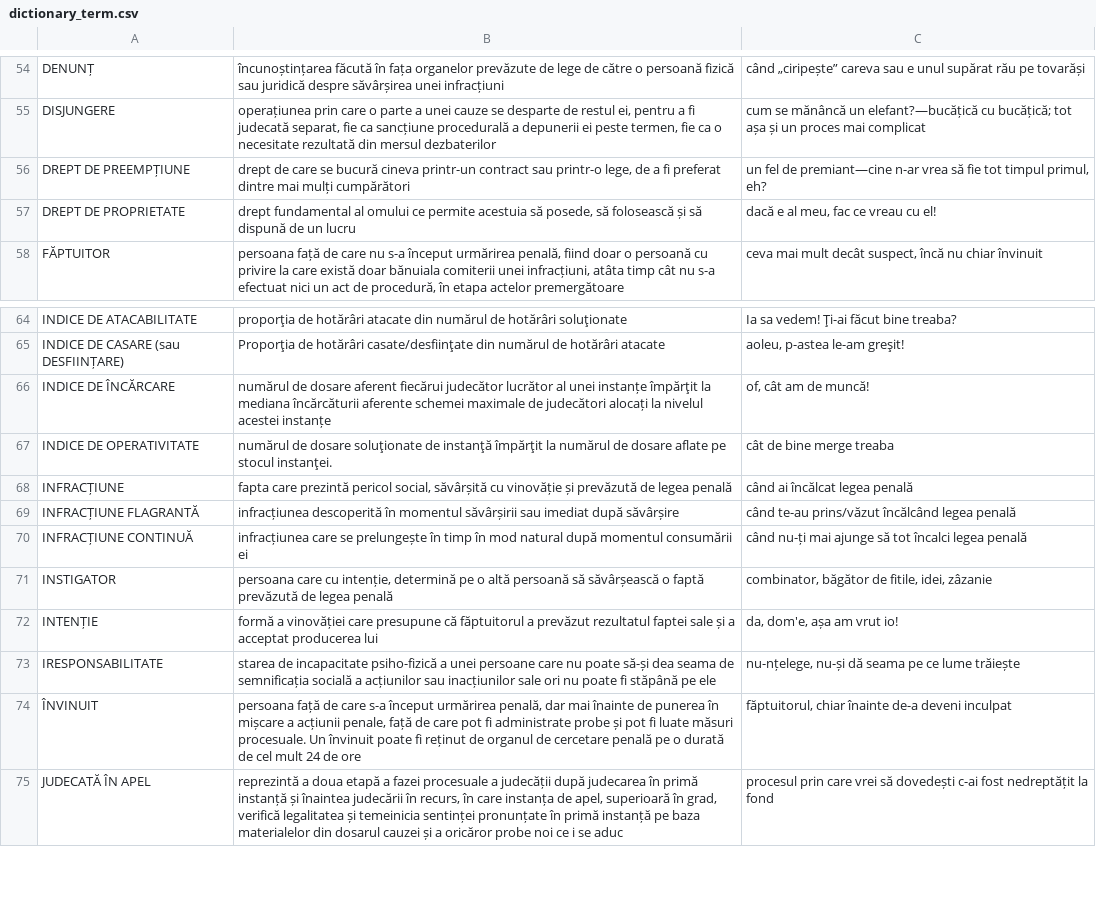
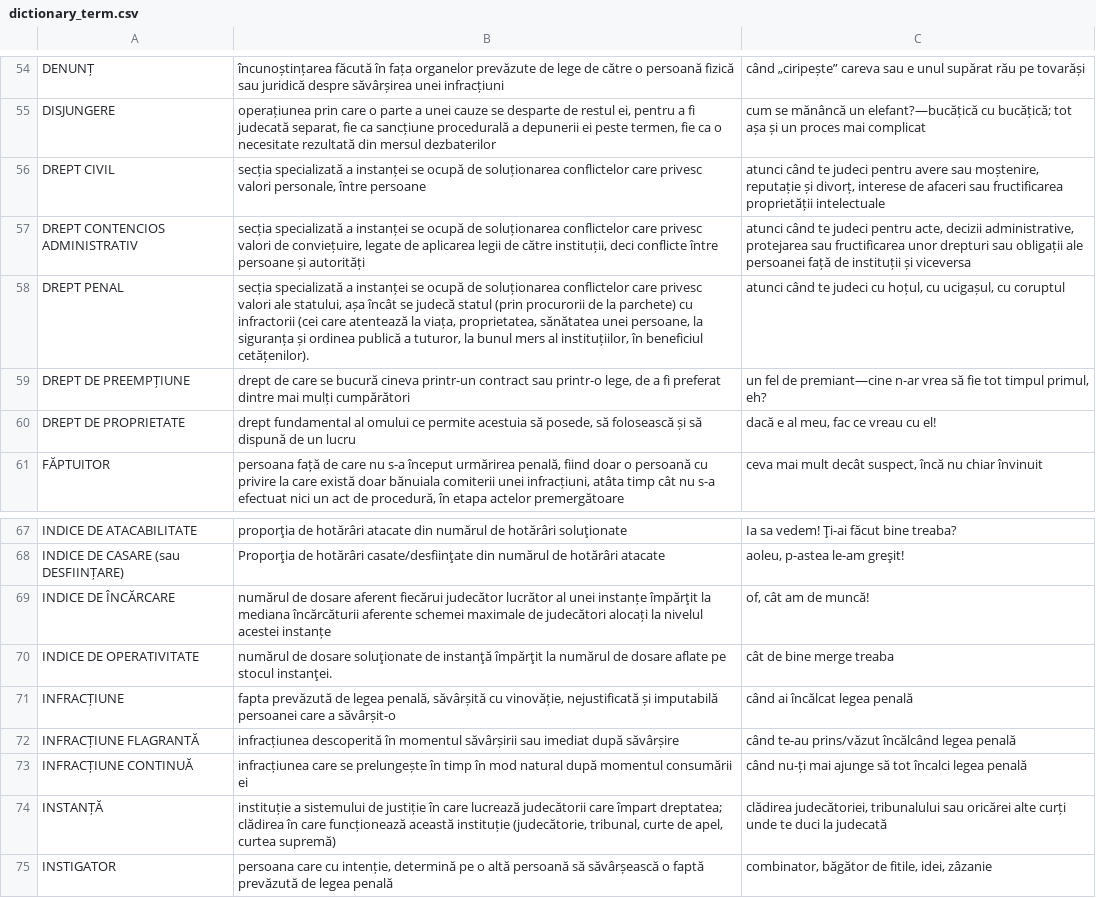
Before and after one commit to andreicristianpetcu/tribunal, a CSV file: data/dictionary_term.csv, drawn as a sheet; only a part is shown, gaps mark what is left out; the shorter side is filled out with more unchanged rows.

Commit message:
new dictionary terms

```diff
--- a/data/dictionary_term.csv
+++ b/data/dictionary_term.csv
@@ -55,2 +55,7 @@ DENUNȚ,încunoștințarea făcută în fața organelor prevăzute de lege de c
 DISJUNGERE,"operațiunea prin care o parte a unei cauze se desparte de restul ei, pentru a fi judecată separat, fie ca sancțiune procedurală a depunerii ei peste termen, fie ca o necesitate rezultată din mersul dezbaterilor",cum se mănâncă un elefant?—bucățică cu bucățică; tot așa și un proces mai complicat
+DREPT CIVIL,"secția specializată a instanței se ocupă de soluționarea conflictelor care privesc valori personale, între persoane","atunci când te judeci pentru avere sau moștenire, reputație și divorț, interese de afaceri sau fructificarea proprietății intelectuale"
+DREPT CONTENCIOS ADMINISTRATIV,"secția specializată a instanței se ocupă de soluționarea conflictelor care privesc valori de conviețuire, legate de aplicarea legii de către instituții, deci conflicte între persoane și autorități
+","atunci când te judeci pentru acte, decizii administrative, protejarea sau fructificarea unor drepturi sau obligații ale persoanei față de instituții și viceversa"
+DREPT PENAL,"secția specializată a instanței se ocupă de soluționarea conflictelor care privesc valori ale statului, așa încât se judecă statul (prin procurorii de la parchete) cu infractorii (cei care atentează la viața, proprietatea, sănătatea unei persoane, la siguranța și ordinea publică a tuturor, la bunul mers al instituțiilor, în beneficiul cetățenilor).","
+atunci când te judeci cu hoțul, cu ucigașul, cu coruptul"
 DREPT DE PREEMPȚIUNE,"drept de care se bucură cineva printr-un contract sau printr-o lege, de a fi preferat dintre mai mulți cumpărători","un fel de premiant—cine n-ar vrea să fie tot timpul primul, eh?"
@@ -67,5 +72,6 @@ INDICE DE ÎNCĂRCARE,numărul de dosare aferent fiecărui judecător lucrător
 INDICE DE OPERATIVITATE,numărul de dosare soluţionate de instanţă împărţit la numărul de dosare aflate pe stocul instanţei.,cât de bine merge treaba
-INFRACȚIUNE,"fapta care prezintă pericol social, săvârșită cu vinovăție și prevăzută de legea penală",când ai încălcat legea penală
+INFRACȚIUNE,"fapta prevăzută de legea penală, săvârșită cu vinovăție, nejustificată și imputabilă persoanei care a săvârșit-o",când ai încălcat legea penală
 INFRACȚIUNE FLAGRANTĂ,infracțiunea descoperită în momentul săvârșirii sau imediat după săvârșire,când te-au prins/văzut încălcând legea penală
 INFRACȚIUNE CONTINUĂ,infracțiunea care se prelungește în timp în mod natural după momentul consumării ei,când nu-ți mai ajunge să tot încalci legea penală
+INSTANȚĂ,"instituție a sistemului de justiție în care lucrează judecătorii care împart dreptatea; clădirea în care funcționează această instituție (judecătorie, tribunal, curte de apel, curtea supremă)","clădirea judecătoriei, tribunalului sau oricărei alte curți unde te duci la judecată"
 INSTIGATOR,"persoana care cu intenție, determină pe o altă persoană să săvârșească o faptă prevăzută de legea penală","combinator, băgător de fitile, idei, zâzanie"
```
Also changed, not shown: 3 other files.
